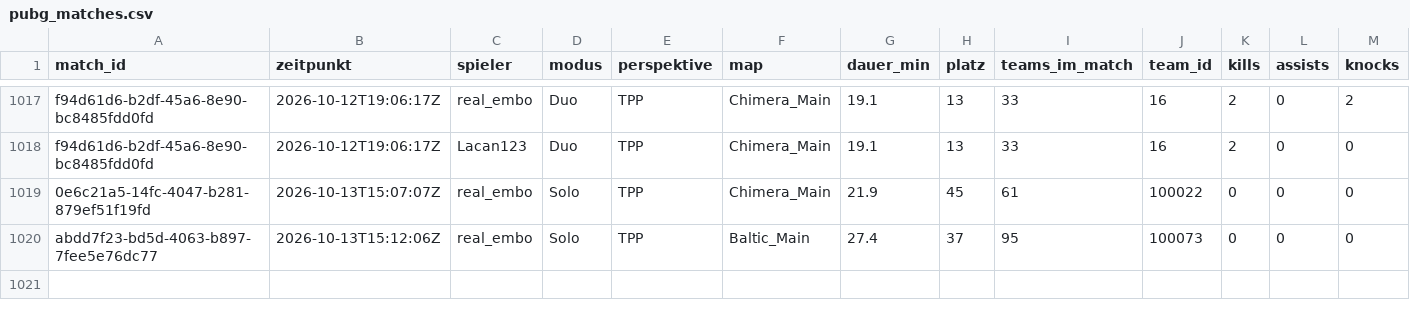
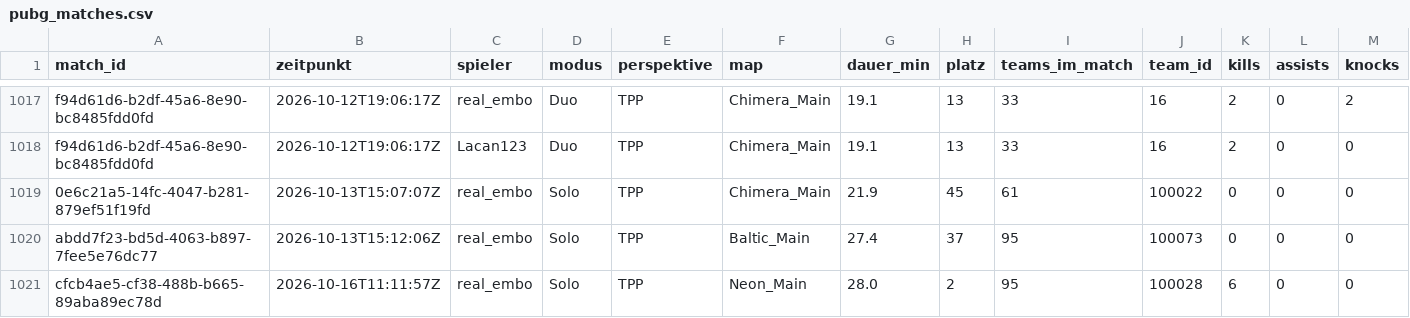
Before and after one commit to realembo88/S-404, a CSV file: pubg_matches.csv, drawn as a sheet; only a part is shown, gaps mark what is left out; rows hold the shown columns only; the diff names each change by its address in the sheet, - before the commit and + after, or states it on an @@ line.

```diff
--- a/pubg_matches.csv
+++ b/pubg_matches.csv
+row 1021: cfcb4ae5-cf38-488b-b665-89aba89ec78d | 2026-10-16T11:11:57Z | real_embo | Solo | TPP | Neon_Main | 28.0 | 2 | 95 | 100028 | 6 | 0 | 0
```
Also changed, not shown: weapons.csv, 1 other file.
